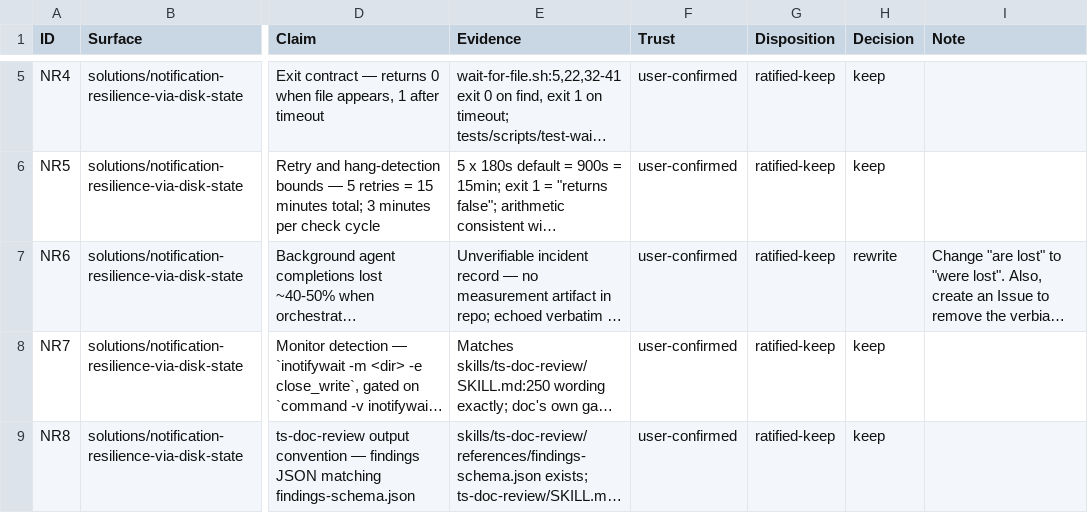
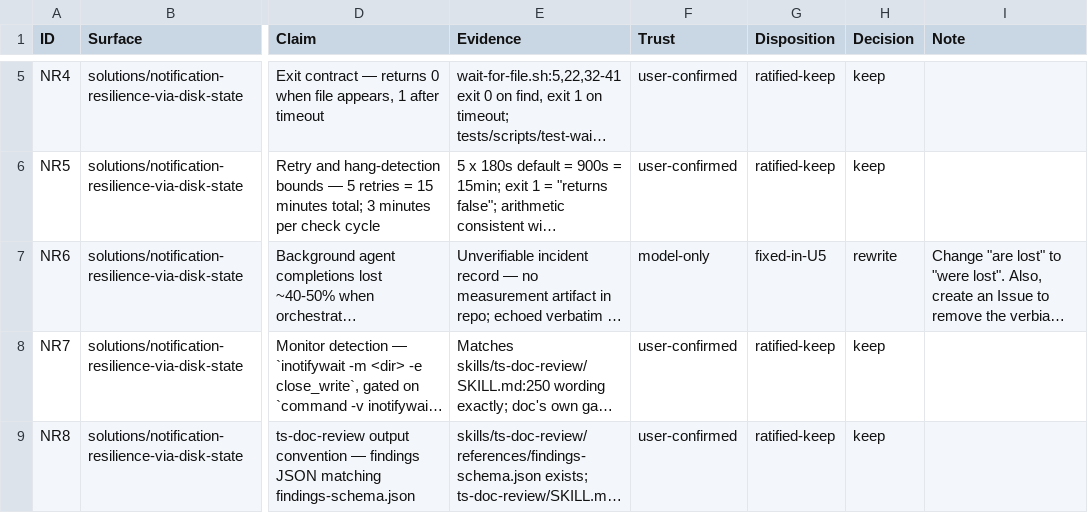
Before and after one commit to Taegost/taegosts-skills, a CSV file: resources/doc-ratification/2026-10-08/NR-ratification.csv, drawn as a sheet; only a part is shown, gaps mark what is left out; long unchanged cells end in …; the diff names each change by its address in the sheet, - before the commit and + after, or states it on an @@ line.

```diff
--- a/resources/doc-ratification/2026-10-08/NR-ratification.csv
+++ b/resources/doc-ratification/2026-10-08/NR-ratification.csv
-F7 (Trust): user-confirmed
+F7 (Trust): model-only
-G7 (Disposition): ratified-keep
+G7 (Disposition): fixed-in-U5
```
